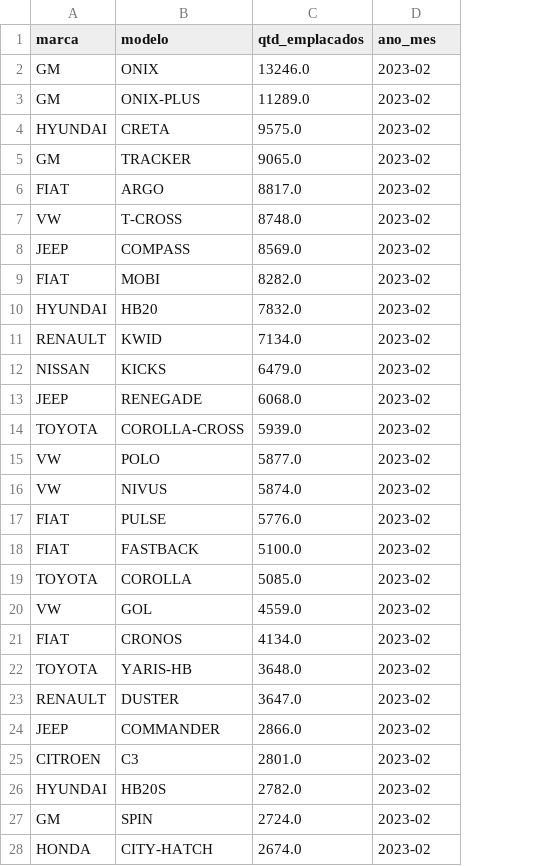
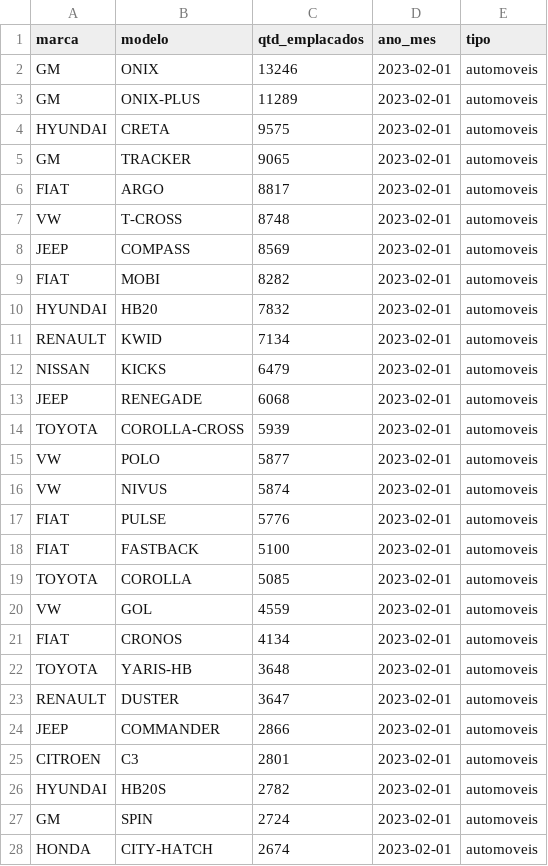
Before and after one commit to Gui-mp8/emplacamentos, a CSV file: automoveis/automoveis_2023_02_2.csv, drawn as a sheet; only a part is shown; the diff covers the shown part only; the diff names each change by its address in the sheet, - before the commit and + after, or states it on an @@ line.

```diff
--- a/automoveis/automoveis_2023_02_2.csv
+++ b/automoveis/automoveis_2023_02_2.csv
+column E (tipo), rows 2-28: all automoveis
-C2 (qtd_emplacados): 13246.0
+C2 (qtd_emplacados): 13246
-D2:D28 (ano_mes): 2023-02
+D2:D28 (ano_mes): 2023-02-01
-C3 (qtd_emplacados): 11289.0
+C3 (qtd_emplacados): 11289
-C4 (qtd_emplacados): 9575.0
+C4 (qtd_emplacados): 9575
-C5 (qtd_emplacados): 9065.0
+C5 (qtd_emplacados): 9065
-C6 (qtd_emplacados): 8817.0
+C6 (qtd_emplacados): 8817
-C7 (qtd_emplacados): 8748.0
+C7 (qtd_emplacados): 8748
-C8 (qtd_emplacados): 8569.0
+C8 (qtd_emplacados): 8569
-C9 (qtd_emplacados): 8282.0
+C9 (qtd_emplacados): 8282
-C10 (qtd_emplacados): 7832.0
+C10 (qtd_emplacados): 7832
-C11 (qtd_emplacados): 7134.0
+C11 (qtd_emplacados): 7134
-C12 (qtd_emplacados): 6479.0
+C12 (qtd_emplacados): 6479
-C13 (qtd_emplacados): 6068.0
+C13 (qtd_emplacados): 6068
-C14 (qtd_emplacados): 5939.0
+C14 (qtd_emplacados): 5939
-C15 (qtd_emplacados): 5877.0
+C15 (qtd_emplacados): 5877
-C16 (qtd_emplacados): 5874.0
+C16 (qtd_emplacados): 5874
-C17 (qtd_emplacados): 5776.0
+C17 (qtd_emplacados): 5776
-C18 (qtd_emplacados): 5100.0
+C18 (qtd_emplacados): 5100
-C19 (qtd_emplacados): 5085.0
+C19 (qtd_emplacados): 5085
-C20 (qtd_emplacados): 4559.0
+C20 (qtd_emplacados): 4559
-C21 (qtd_emplacados): 4134.0
+C21 (qtd_emplacados): 4134
-C22 (qtd_emplacados): 3648.0
+C22 (qtd_emplacados): 3648
-C23 (qtd_emplacados): 3647.0
+C23 (qtd_emplacados): 3647
-C24 (qtd_emplacados): 2866.0
+C24 (qtd_emplacados): 2866
-C25 (qtd_emplacados): 2801.0
+C25 (qtd_emplacados): 2801
-C26 (qtd_emplacados): 2782.0
+C26 (qtd_emplacados): 2782
-C27 (qtd_emplacados): 2724.0
+C27 (qtd_emplacados): 2724
-C28 (qtd_emplacados): 2674.0
+C28 (qtd_emplacados): 2674
```
Also changed, not shown: 46 edited cells elsewhere in this file, comerciais_leves/comerciais_leves_2023_02_2.csv, 6 other files.
